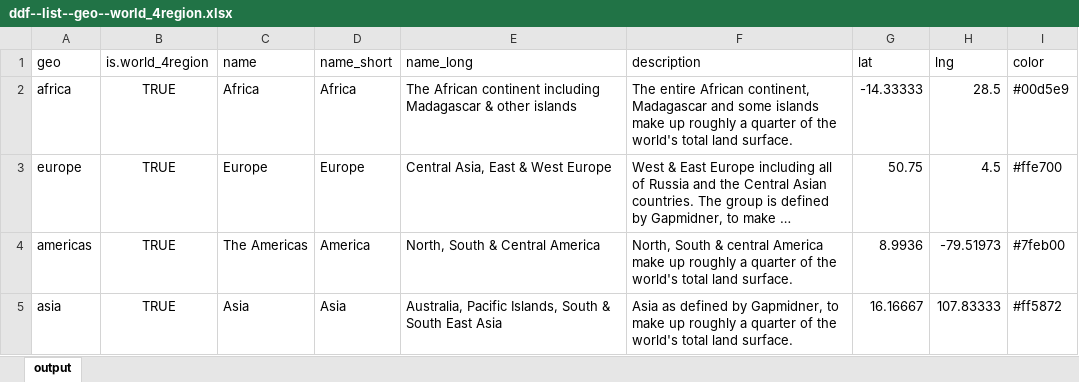
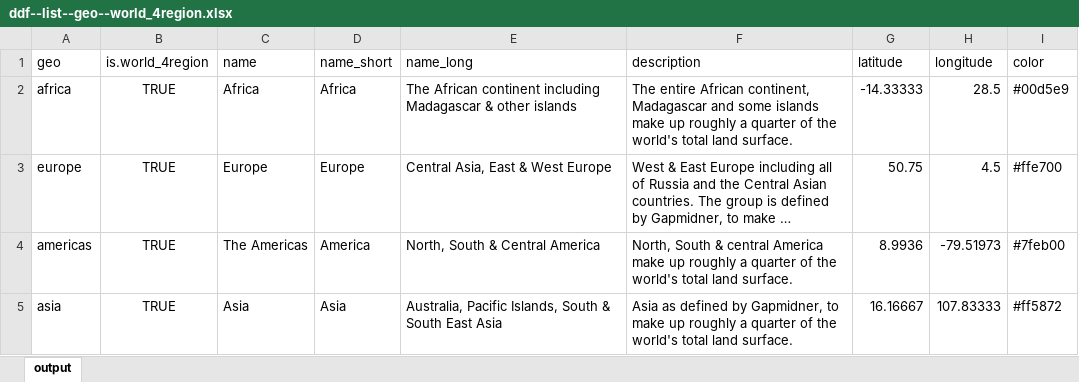
Before and after one commit to open-numbers/ddf--gapminder--geo_entity_domain, an Excel workbook: ddf--list--geo--world_4region.xlsx, sheet output, drawn as a sheet; long unchanged cells end in …; values as stored, in another font and other column widths than the file's, no borders; the diff names each change by its address in the sheet, - before the commit and + after, or states it on an @@ line.

```diff
--- a/ddf--list--geo--world_4region.xlsx (sheet output)
+++ b/ddf--list--geo--world_4region.xlsx (sheet output)
-G1: lat
+G1: latitude
-H1: lng
+H1: longitude
```
Also changed, not shown: ddf--list--geo--country.xlsx, ddf--list--geo--global.xlsx, 6 other files.
